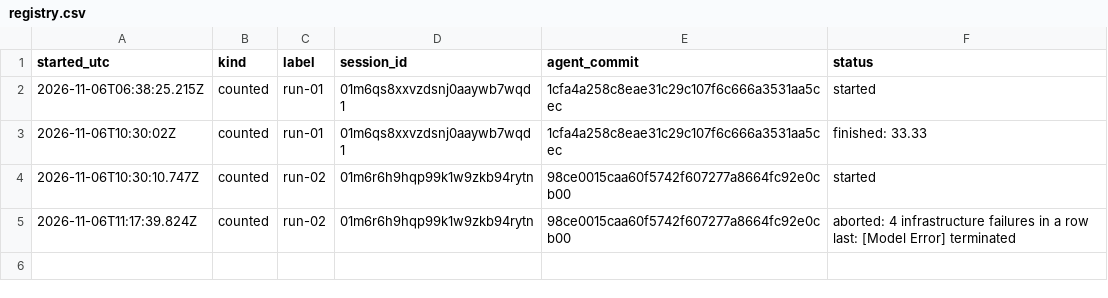
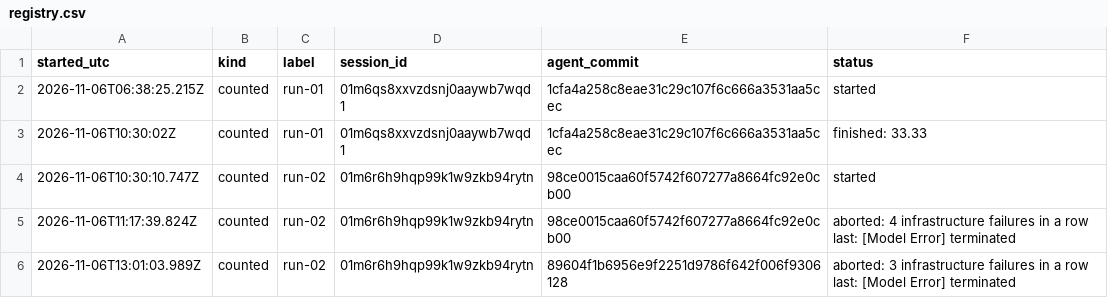
Before and after one commit to CG-5228/EvoPatch, a CSV file: runs/registry.csv, drawn as a sheet; the diff names each change by its address in the sheet, - before the commit and + after, or states it on an @@ line.

Commit message:
registry: abort counted run-02

```diff
--- a/runs/registry.csv
+++ b/runs/registry.csv
+row 6: 2026-11-06T13:01:03.989Z | counted | run-02 | 01m6r6h9hqp99k1w9zkb94rytn | 89604f1b6956e9f2251d9786f642f006f9306128 | aborted: 3 infrastructure failures in a row last: [Model Error] terminated
```
